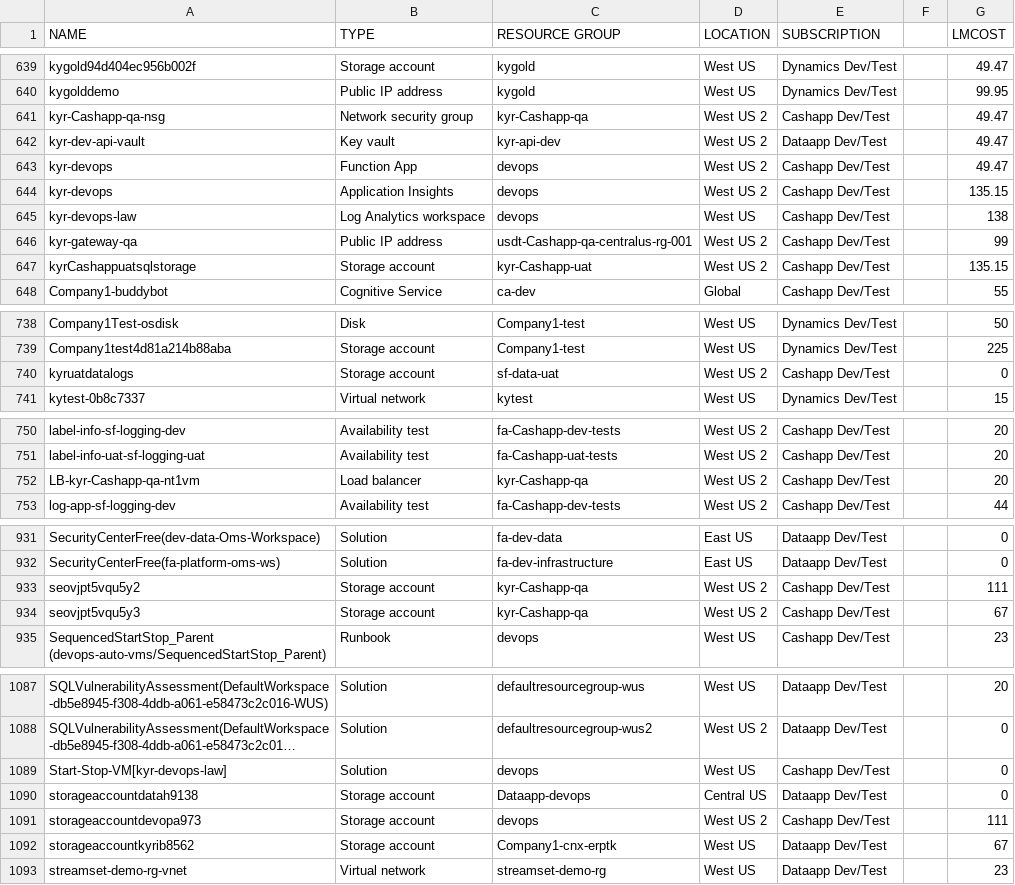
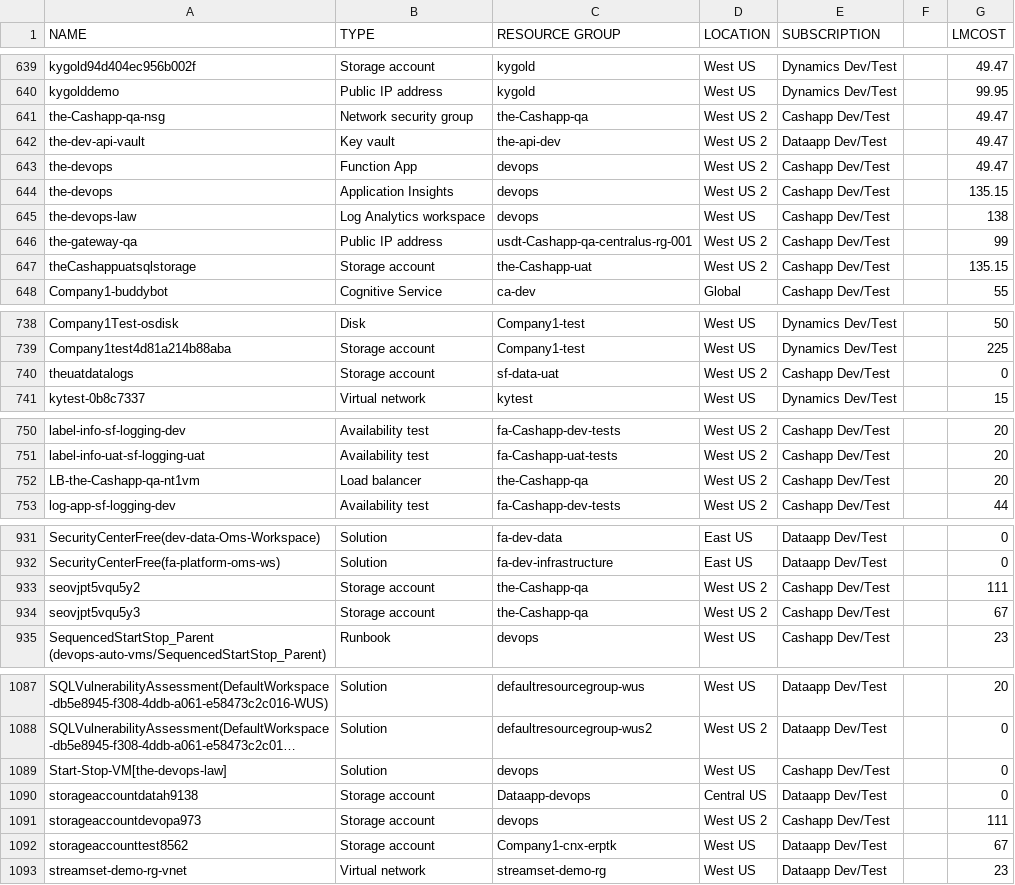
Before and after one commit to USDSync/MetaCloudExplorer, a CSV file: exts/meta.cloud.explorer.azure/data/import/Company1_All.csv, drawn as a sheet; only a part is shown, gaps mark what is left out; long unchanged cells end in …; the diff covers the shown part only; the diff names each change by its address in the sheet, - before the commit and + after, or states it on an @@ line.

Commit message:
Checkpoint, fixed duplicated data, added UI model changed callbacks

```diff
--- a/exts/meta.cloud.explorer.azure/data/import/Company1_All.csv
+++ b/exts/meta.cloud.explorer.azure/data/import/Company1_All.csv
-A641 (NAME): kyr-Cashapp-qa-nsg
+A641 (NAME): the-Cashapp-qa-nsg
-C641 (RESOURCE GROUP): kyr-Cashapp-qa
+C641 (RESOURCE GROUP): the-Cashapp-qa
-A642 (NAME): kyr-dev-api-vault
+A642 (NAME): the-dev-api-vault
-C642 (RESOURCE GROUP): kyr-api-dev
+C642 (RESOURCE GROUP): the-api-dev
-A643:A644 (NAME): kyr-devops
+A643:A644 (NAME): the-devops
-A645 (NAME): kyr-devops-law
+A645 (NAME): the-devops-law
-A646 (NAME): kyr-gateway-qa
+A646 (NAME): the-gateway-qa
-A647 (NAME): kyrCashappuatsqlstorage
+A647 (NAME): theCashappuatsqlstorage
-C647 (RESOURCE GROUP): kyr-Cashapp-uat
+C647 (RESOURCE GROUP): the-Cashapp-uat
-A740 (NAME): kyruatdatalogs
+A740 (NAME): theuatdatalogs
-A752 (NAME): LB-kyr-Cashapp-qa-nt1vm
+A752 (NAME): LB-the-Cashapp-qa-nt1vm
-C752 (RESOURCE GROUP): kyr-Cashapp-qa
+C752 (RESOURCE GROUP): the-Cashapp-qa
-C933:C934 (RESOURCE GROUP): kyr-Cashapp-qa
+C933:C934 (RESOURCE GROUP): the-Cashapp-qa
-A1089 (NAME): Start-Stop-VM[kyr-devops-law]
+A1089 (NAME): Start-Stop-VM[the-devops-law]
-A1092 (NAME): storageaccountkyrib8562
+A1092 (NAME): storageaccounttest8562
```
Also changed, not shown: 2 edited cells elsewhere in this file, exts/meta.cloud.explorer.azure/data/import/Company1_RG.csv, exts/meta.cloud.explorer.azure/data/import/SolidCloud_RG.csv, 13 other files.
